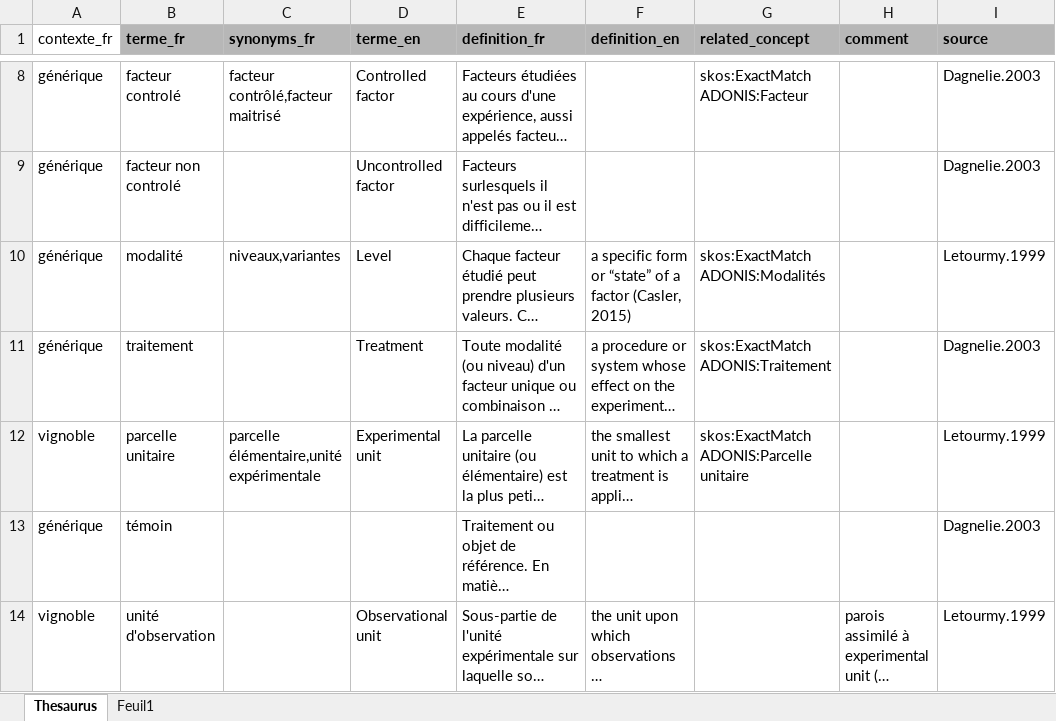
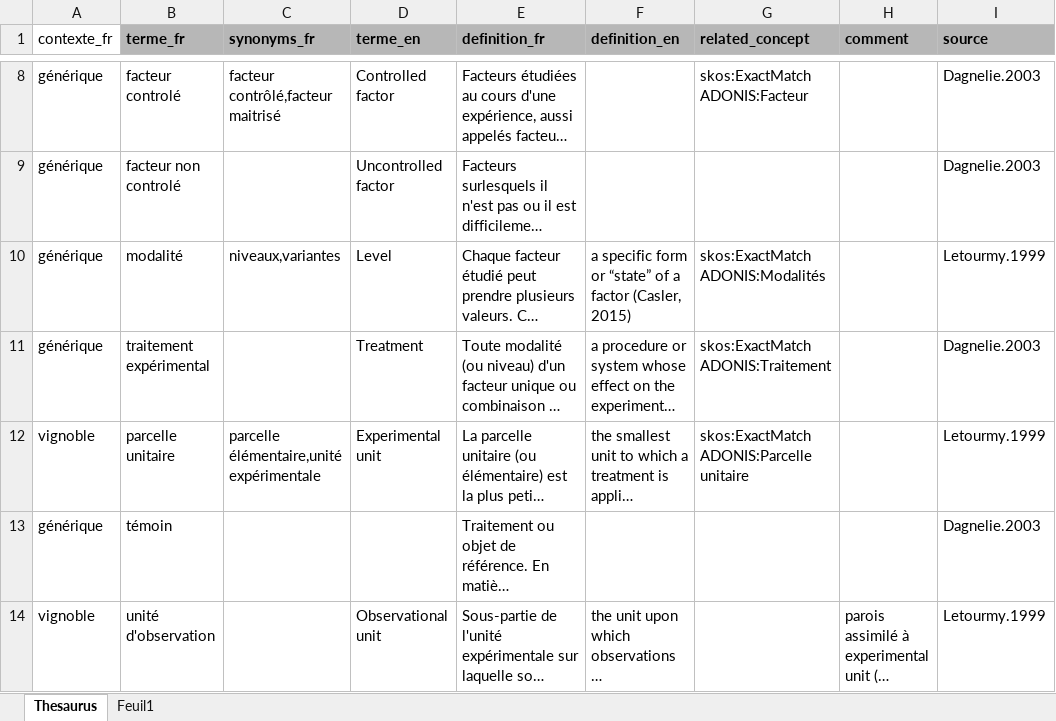
Before and after one commit to vignevin/vitisdatacrop, an Excel workbook: grapevine_experimental_thesaurus.xlsx, sheet Thesaurus, drawn as a sheet; only a part is shown, gaps mark what is left out; long unchanged cells end in …; values as stored, in another font and other column widths than the file's, no borders; the diff names each change by its address in the sheet, - before the commit and + after, or states it on an @@ line.

Commit message:
change "traitement" to "traitement expérimental"

```diff
--- a/grapevine_experimental_thesaurus.xlsx (sheet Thesaurus)
+++ b/grapevine_experimental_thesaurus.xlsx (sheet Thesaurus)
-B11 (terme_fr): traitement
+B11 (terme_fr): traitement expérimental
```
Also changed, not shown: 1 other file.
